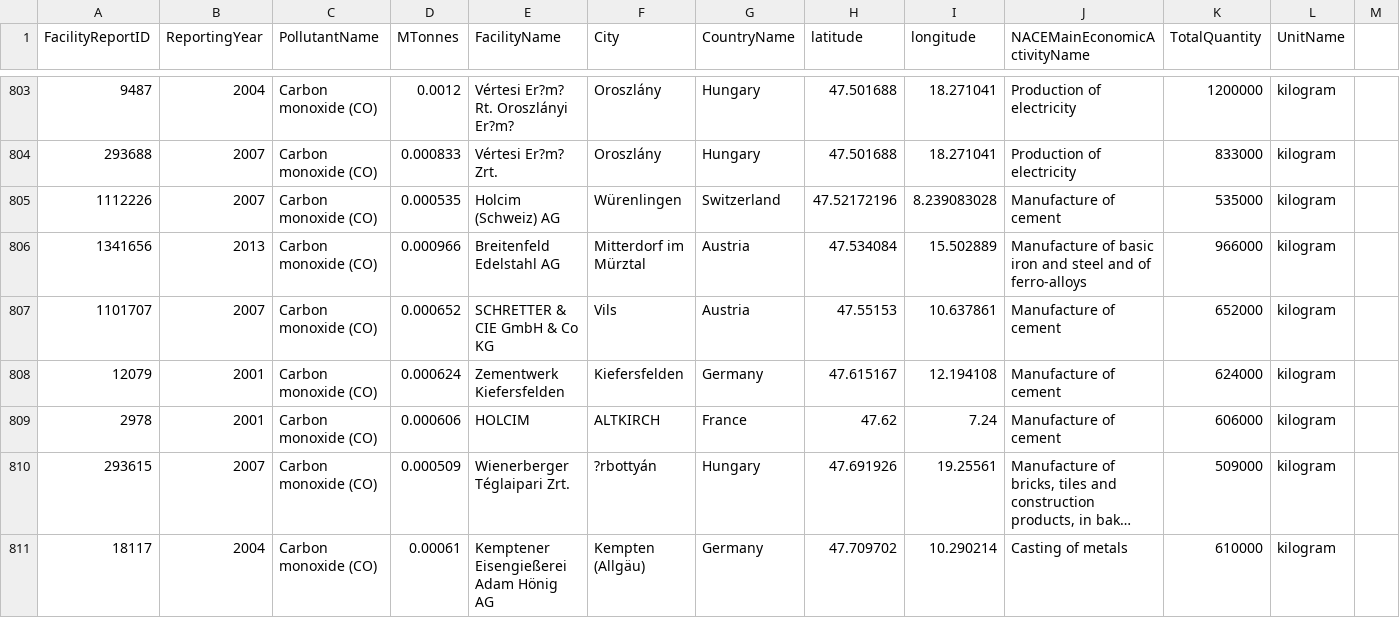
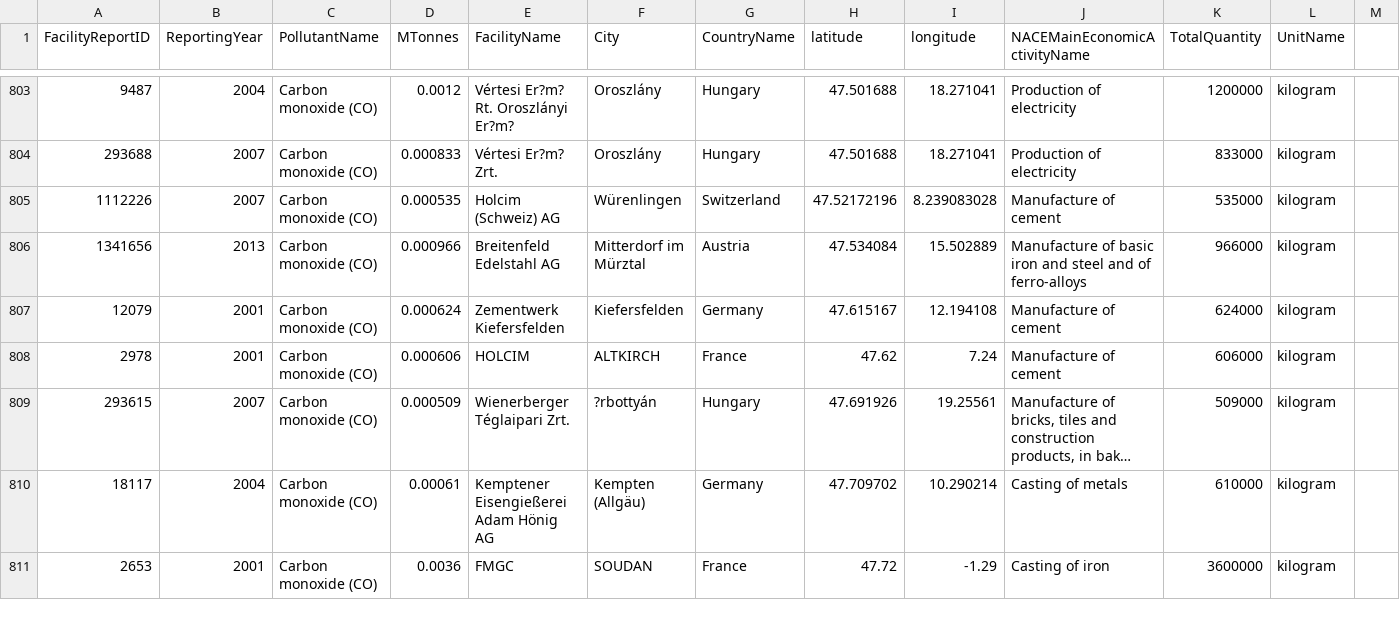
Before and after one commit to carbonnext-eu/carbonnext-eu.github.io, a CSV file: CO.csv, drawn as a sheet; only a part is shown, gaps mark what is left out; the shorter side is filled out with more unchanged rows; long unchanged cells end in …; the diff covers the shown part only; the diff names each change by its address in the sheet, - before the commit and + after, or states it on an @@ line.

Commit message:
changed Austrian cement industry, updated README

```diff
--- a/CO.csv
+++ b/CO.csv
-row 807: 1101707 | 2007 | Carbon monoxide (CO) | 0.000652 | SCHRETTER & CIE GmbH & Co KG | Vils | Austria | 47.55153 | 10.637861 | Manufacture of cement | 652000 | kilogram
```
Also changed, not shown: 7 removed rows elsewhere in this file, CO2.csv, 2 other files.
